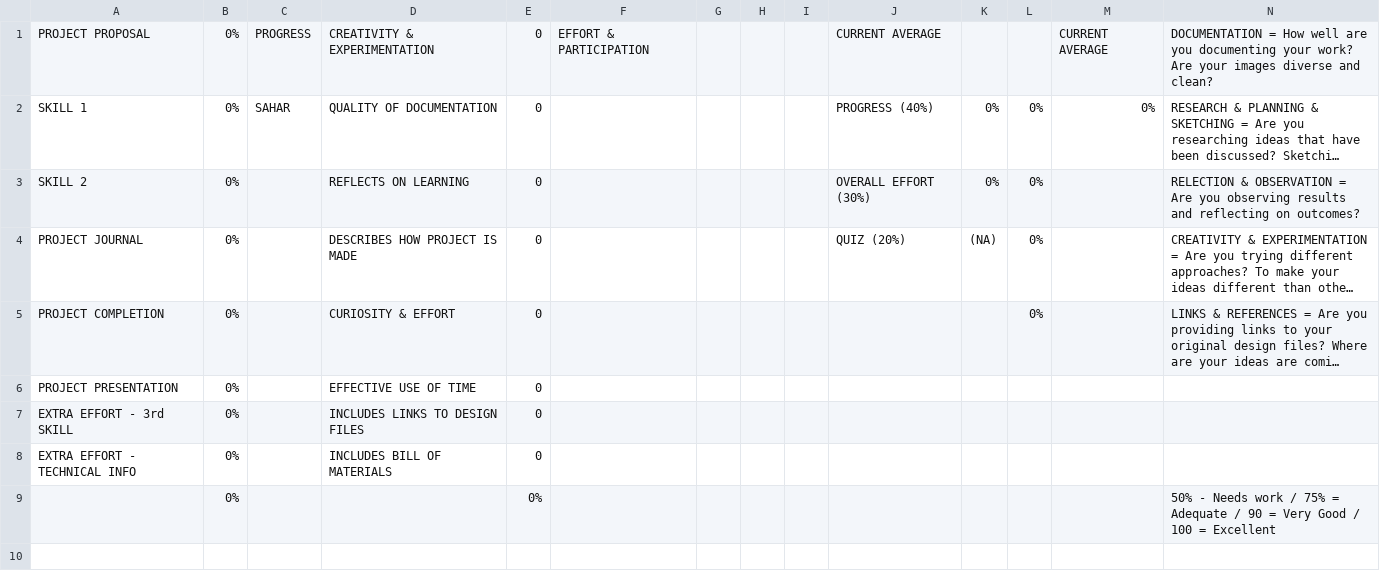
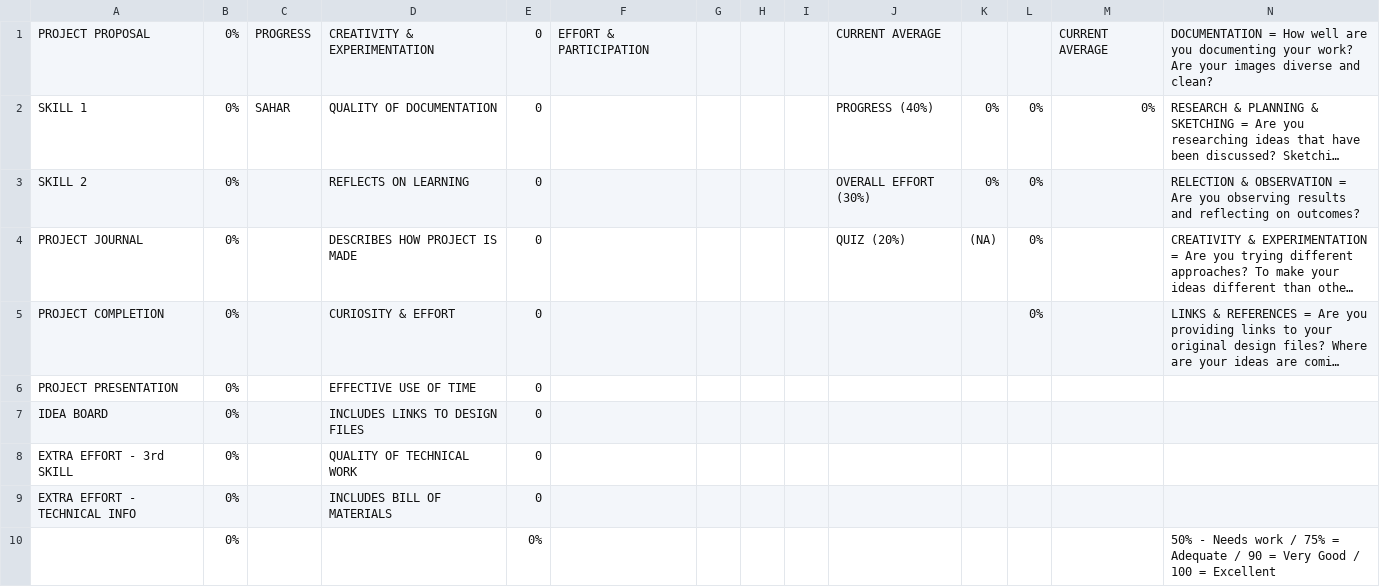
Before and after one commit to makercreator/learn, a CSV file: students/11_sahar/skills - overall.csv, drawn as a sheet; only a part is shown; long unchanged cells end in …; addresses are those after the commit; rows hold the shown columns only; the diff names each change by its address in the sheet, - before the commit and + after, or states it on an @@ line.

Commit message:
Yurun

```diff
--- a/students/11_sahar/skills - overall.csv
+++ b/students/11_sahar/skills - overall.csv
+row 7: IDEA BOARD | 0% |  | INCLUDES LINKS TO DESIGN FILES | 0
-D8: INCLUDES LINKS TO DESIGN FILES
+D8: QUALITY OF TECHNICAL WORK
```
